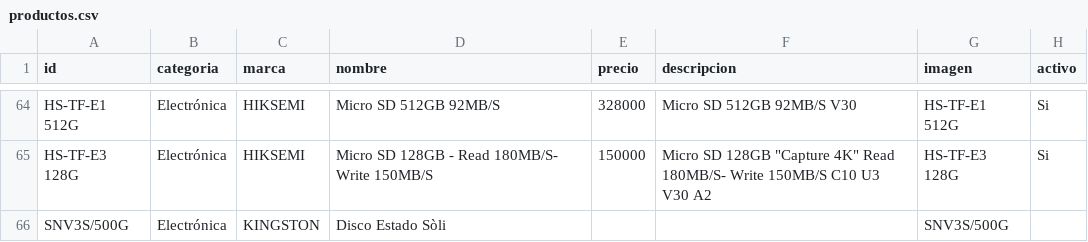
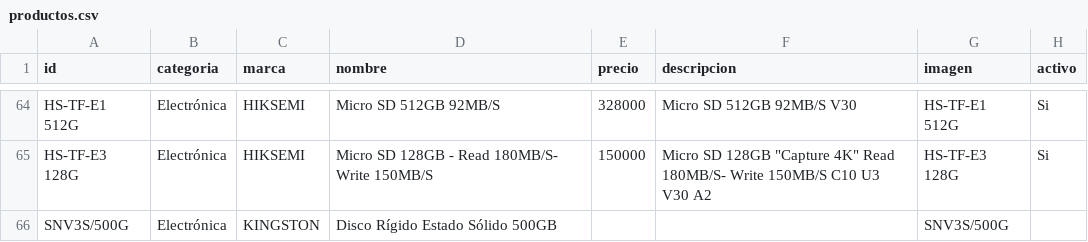
Before and after one commit to personaldualtime-bit/Catalogo, a CSV file: editar/productos.csv, drawn as a sheet; only a part is shown, gaps mark what is left out.

```diff
--- a/editar/productos.csv
+++ b/editar/productos.csv
@@ -75,2 +75,2 @@ HS-TF-E1 512G;Electrónica;HIKSEMI;Micro SD 512GB 92MB/S;328000;Micro SD 512GB 9
 HS-TF-E3 128G;Electrónica;HIKSEMI;Micro SD 128GB - Read 180MB/S- Write 150MB/S ;150000;"Micro SD 128GB ""Capture 4K"" Read 180MB/S- Write 150MB/S C10 U3 V30 A2 ";HS-TF-E3 128G;Si
-SNV3S/500G;Electrónica;KINGSTON;Disco Estado Sòli;;;SNV3S/500G;
+SNV3S/500G;Electrónica;KINGSTON;Disco Rígido Estado Sólido 500GB;;;SNV3S/500G;
```
Also changed, not shown: 1 other file.
